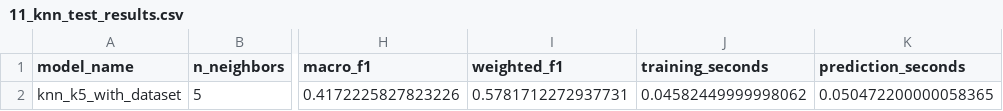
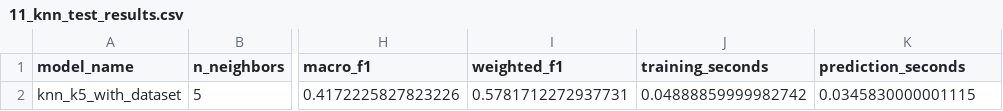
Before and after one commit to AmirhosseinKhadivi/DataMining-Course-Project, a CSV file: outputs/tables/11_knn_test_results.csv, drawn as a sheet; only a part is shown, gaps mark what is left out; the diff names each change by its address in the sheet, - before the commit and + after, or states it on an @@ line.

```diff
--- a/outputs/tables/11_knn_test_results.csv
+++ b/outputs/tables/11_knn_test_results.csv
-J2 (training_seconds): 0.04582449999998062
+J2 (training_seconds): 0.04888859999982742
-K2 (prediction_seconds): 0.050472200000058365
+K2 (prediction_seconds): 0.0345830000001115
```
Also changed, not shown: outputs/tables/10_svm_best_configurations.csv, outputs/tables/10_svm_cv_results.csv, 13 other files.
